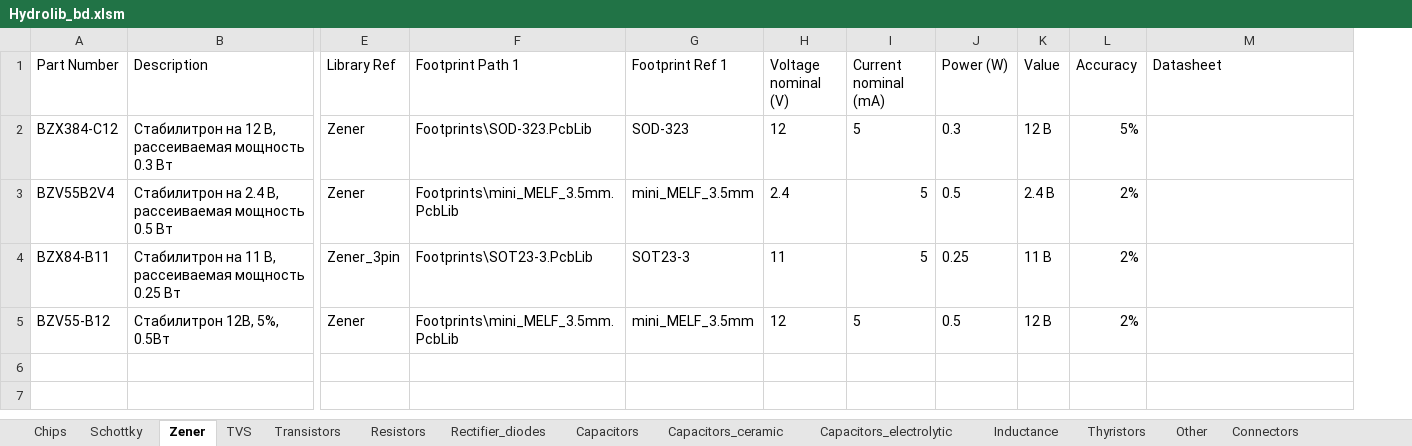
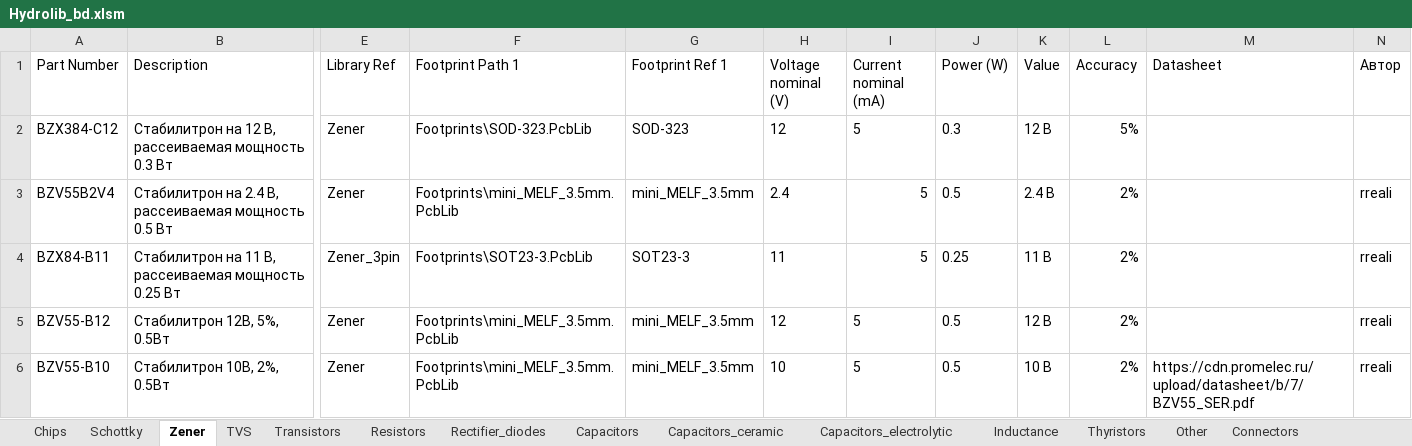
Before and after one commit to hydronautics-team/Hydrolib, an Excel workbook: Database/Hydrolib_bd.xlsm, sheet Zener, drawn as a sheet; only a part is shown, gaps mark what is left out; values as stored, in another font and other column widths than the file's, no borders; table styles not drawn; rows hold the shown columns only; the diff names each change by its address in the sheet, - before the commit and + after, or states it on an @@ line.

Commit message:
убрал из преференсес отображение надписи resisor и капаситорgit status, добавил столбик авторства в таблицу, добавил стабилитрон в милф корпусе

```diff
--- a/Database/Hydrolib_bd.xlsm (sheet Zener)
+++ b/Database/Hydrolib_bd.xlsm (sheet Zener)
+column N (Автор), rows 3-5: all rreali
+row 6: BZV55-B10 | Стабилитрон 10В, 2%, 0.5Вт | Zener | Footprints\mini_MELF_3.5mm.PcbLib | mini_MELF_3.5mm | 10 | 5 | 0.5 | 10 В | 2% | https://cdn.promelec.ru/upload/datasheet/b/7/BZV55_SER.pdf | rreali
```
Also changed, not shown: sheet Capacitors_ceramic, sheet Other, sheet Resistors, sheet Rectifier_diodes, sheet Thyristors, sheet Schottky, 7 more sheets, 1 other file.
